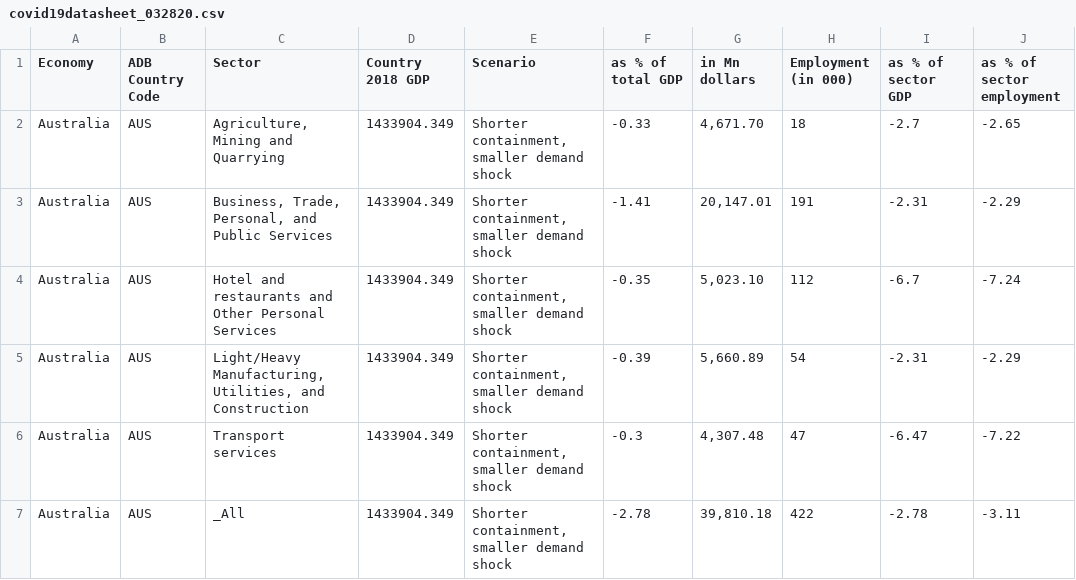
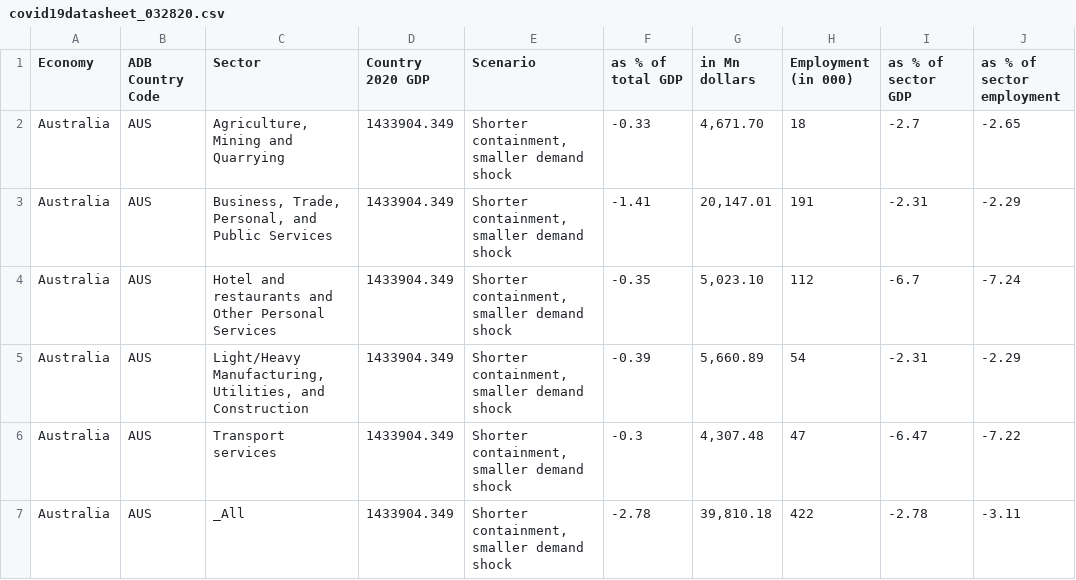
Before and after one commit to vaibhav7766/covid_impact_on_economy_analysis, a CSV file: covid19datasheet_032820.csv, drawn as a sheet; only a part is shown.

```diff
--- a/covid19datasheet_032820.csv
+++ b/covid19datasheet_032820.csv
@@ -1,2 +1,2 @@
-Economy,ADB Country Code,Sector,Country 2018 GDP,Scenario,as % of total GDP, in Mn dollars ,Employment (in 000),as % of sector GDP,as % of sector employment
+Economy,ADB Country Code,Sector,Country 2020 GDP,Scenario,as % of total GDP, in Mn dollars ,Employment (in 000),as % of sector GDP,as % of sector employment
 Australia,AUS,"Agriculture, Mining and Quarrying",1433904.349,"Shorter containment, smaller demand shock",-0.33,"4,671.70",18,-2.7,-2.65
```
Also changed, not shown: 2 other files.
